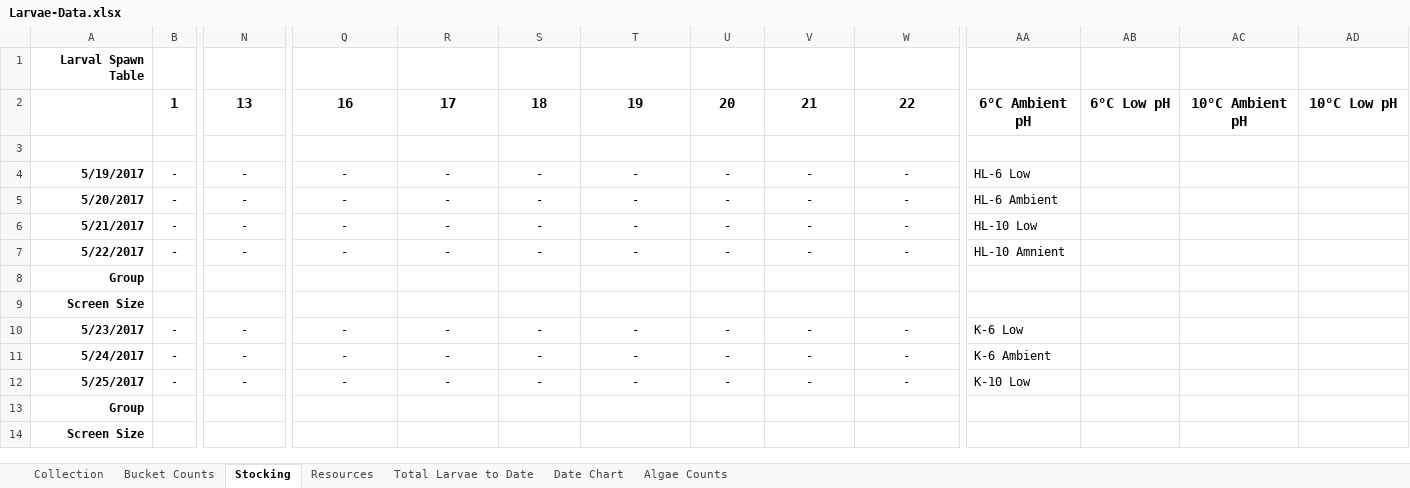
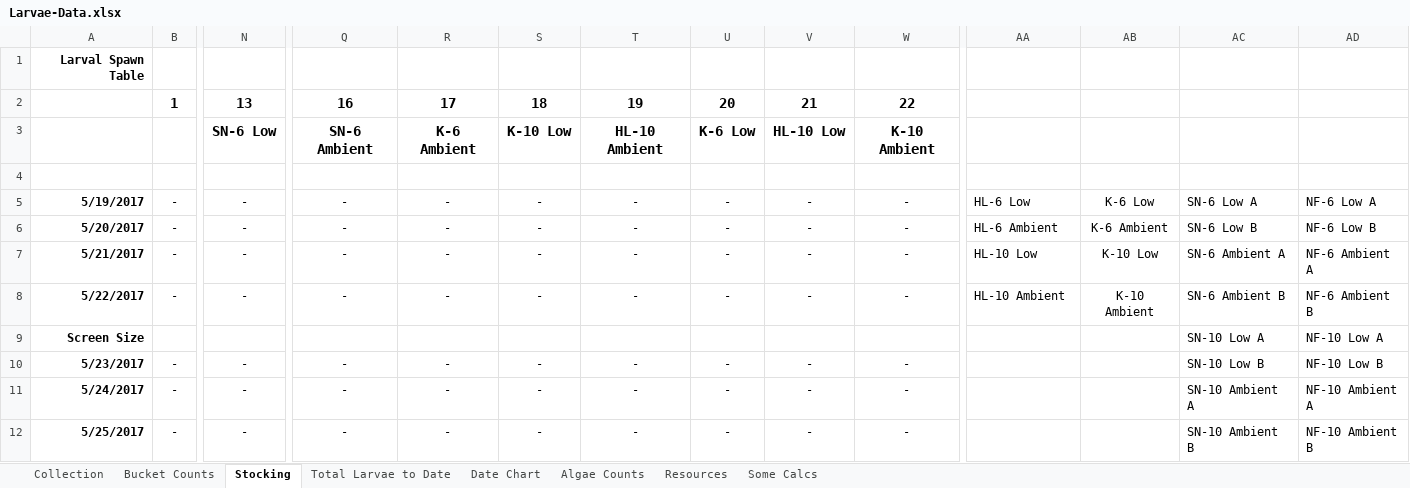
Before and after one commit to laurahspencer/O.lurida_Stress, an Excel workbook: Data/Larvae-Data.xlsx, sheet Stocking, drawn as a sheet; only a part is shown, gaps mark what is left out; values as stored, in another font and other column widths than the file's, no borders; removed rows and columns are numbered as before the commit, all else as after; rows hold the shown columns only; the diff covers the shown part only; the diff names each change by its address in the sheet, - before the commit and + after, or states it on an @@ line.

```diff
--- a/Data/Larvae-Data.xlsx (sheet Stocking)
+++ b/Data/Larvae-Data.xlsx (sheet Stocking)
+sheet tab: Some Calcs
@@ sheet tab order changed: Collection | Bucket Counts | Stocking | Total Larvae to Date | Date Chart | Algae Counts | Resources | Some Calcs @@
-AA2: 6°C Ambient pH
+AA2: (empty)
-AB2: 6°C Low pH
+AB2: (empty)
-AC2: 10°C Ambient pH
+AC2: (empty)
-AD2: 10°C Low pH
+AD2: (empty)
+row 3:  |  | SN-6 Low | SN-6 Ambient | K-6 Ambient | K-10 Low | HL-10 Ambient | K-6 Low | HL-10 Low | K-10 Ambient
-AB5: (empty)
+AB5: K-6 Low
-AC5: (empty)
+AC5: SN-6 Low A
-AD5: (empty)
+AD5: NF-6 Low A
-AB6: (empty)
+AB6: K-6 Ambient
-AC6: (empty)
+AC6: SN-6 Low B
-AD6: (empty)
+AD6: NF-6 Low B
-AB7: (empty)
+AB7: K-10 Low
-AC7: (empty)
+AC7: SN-6 Ambient A
-AD7: (empty)
+AD7: NF-6 Ambient A
-AA8: HL-10 Amnient
+AA8: HL-10 Ambient
-AB8: (empty)
+AB8: K-10 Ambient
-AC8: (empty)
+AC8: SN-6 Ambient B
-AD8: (empty)
+AD8: NF-6 Ambient B
-row 8: Group
-AC9: (empty)
+AC9: SN-10 Low A
-AD9: (empty)
+AD9: NF-10 Low A
-AA10: K-6 Low
+AA10: (empty)
-AC10: (empty)
+AC10: SN-10 Low B
-AD10: (empty)
+AD10: NF-10 Low B
-AA11: K-6 Ambient
+AA11: (empty)
-AC11: (empty)
+AC11: SN-10 Ambient A
-AD11: (empty)
+AD11: NF-10 Ambient A
-AA12: K-10 Low
+AA12: (empty)
-AC12: (empty)
+AC12: SN-10 Ambient B
-AD12: (empty)
+AD12: NF-10 Ambient B
-row 13: Group
-row 14: Screen Size
```
Also changed, not shown: 4 added rows, 14 removed rows, 30 edited cells and cell formats elsewhere in this sheet, sheet Bucket Counts, sheet Collection, sheet Total Larvae to Date, sheet Date Chart, sheet Algae Counts, sheet Resources, formulas that keep their value, charts or pictures, Data/20170408_Sampling-Data.xlsx, 3 other files.
